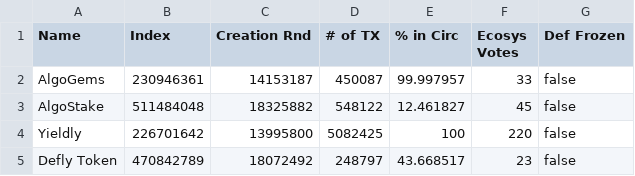
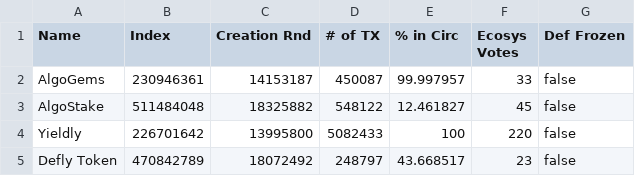
Before and after one commit to jeffscoolusername/jeffscoolusername.github.io, a CSV file: testfolder/test2/data/testsheet4.csv, drawn as a sheet.

Commit message:
Automatic update by Google Script

```diff
--- a/testfolder/test2/data/testsheet4.csv
+++ b/testfolder/test2/data/testsheet4.csv
@@ -3,3 +3,3 @@
 "AlgoStake",511484048,18325882,548122,12.461827,45,false
-"Yieldly",226701642,13995800,5082425,100,220,false
+"Yieldly",226701642,13995800,5082433,100,220,false
 "Defly Token",470842789,18072492,248797,43.668517,23,false
```
